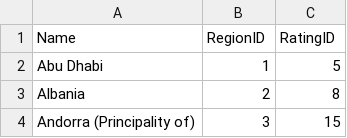
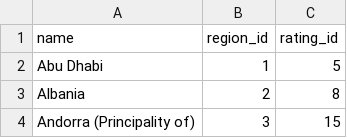
Before and after one commit to dygwon/corporate-finance, a CSV file: data/upload_one.csv, drawn as a sheet; only a part is shown; removed rows and columns are numbered as before the commit, all else as after; the diff names each change by its address in the sheet, - before the commit and + after, or states it on an @@ line.

Commit message:
Create spring data rest endpoints for three entities.

```diff
--- a/data/upload_one.csv
+++ b/data/upload_one.csv
-row 1: Name | RegionID | RatingID
+row 1: name | region_id | rating_id
```
Also changed, not shown: 9 other files.
